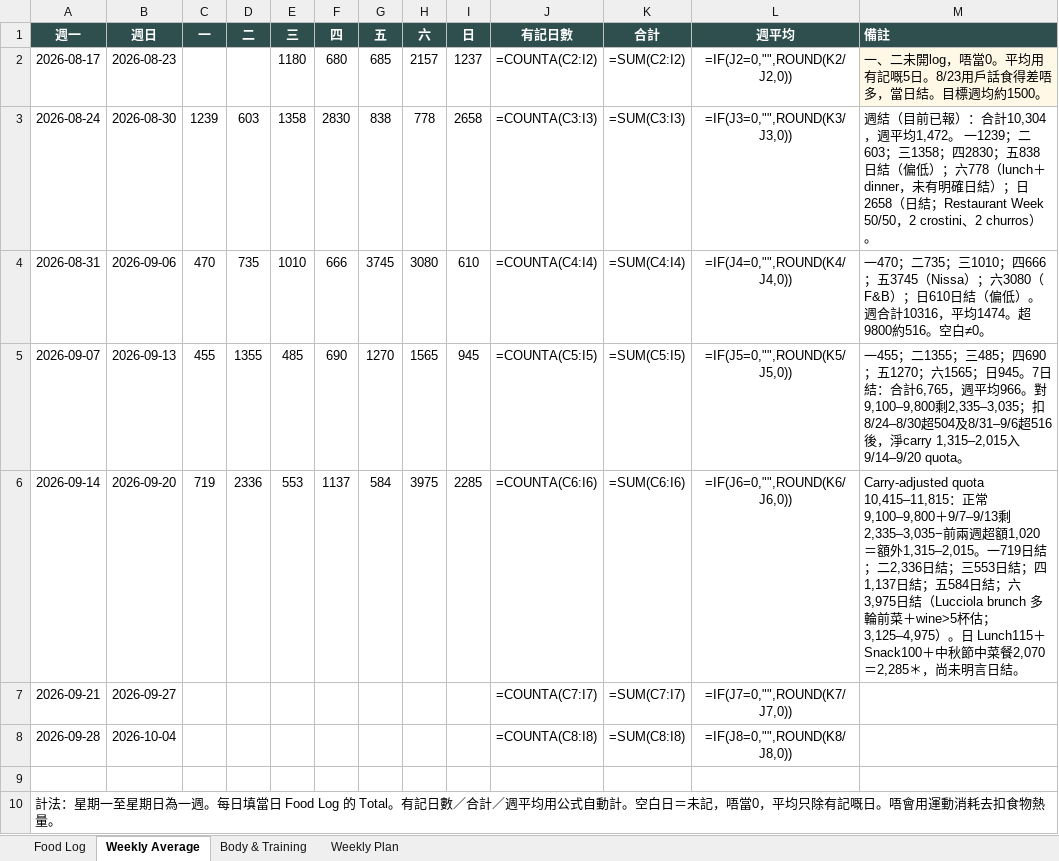
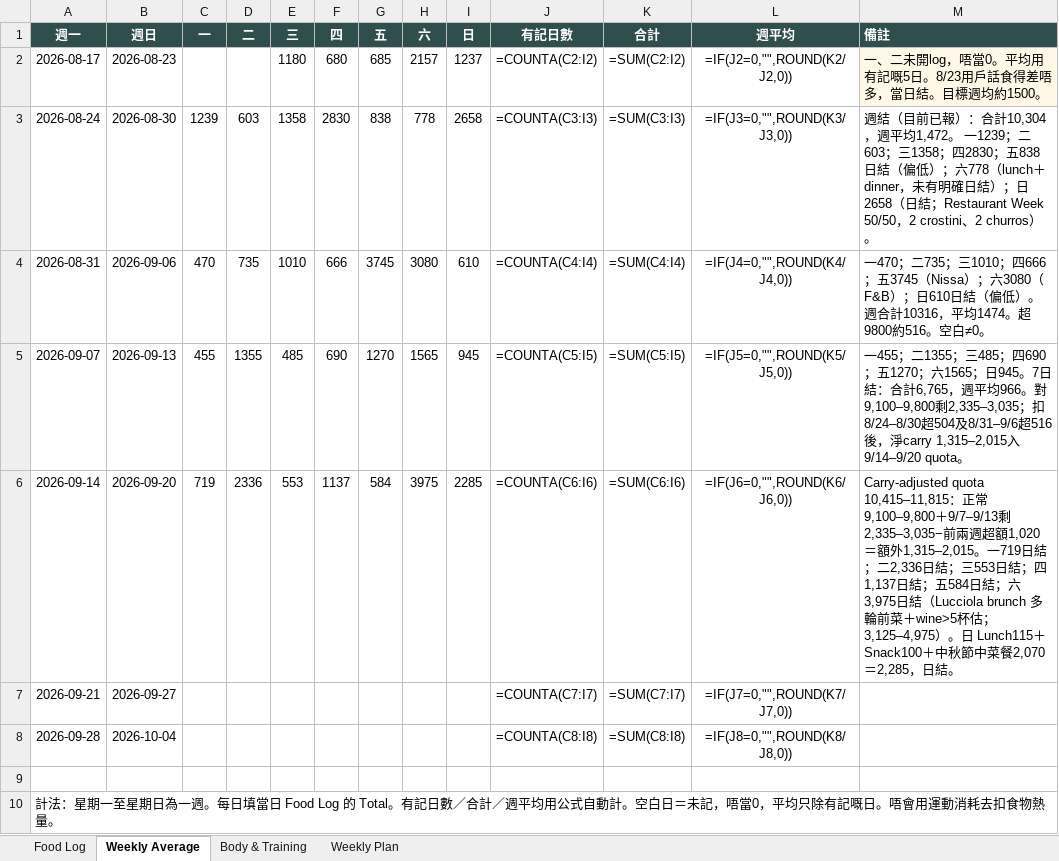
Before and after one commit to buzz-knittinpix/melodycheng622-cmyk.github.io, an Excel workbook: data/fitness_food_log.xlsx, sheet Weekly Average, drawn as a sheet; values as stored, in another font and other column widths than the file's, no borders; formulas without a stored value are shown as written; the diff names each change by its address in the sheet, - before the commit and + after, or states it on an @@ line.

```diff
--- a/data/fitness_food_log.xlsx (sheet Weekly Average)
+++ b/data/fitness_food_log.xlsx (sheet Weekly Average)
-M6 (備註): …＝2,285＊，尚未明言日結…
+M6 (備註): …＝2,285，日結…
```
Also changed, not shown: sheet Food Log, 1 other file.
